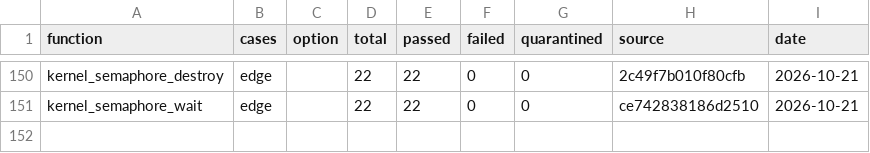
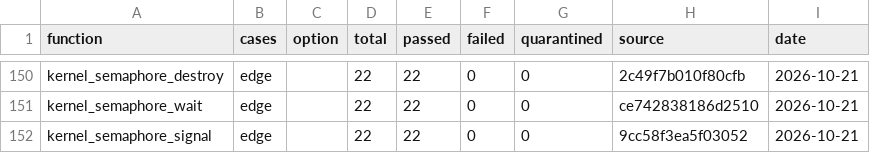
Before and after one commit to Yharnam-Hunters/Paleblood, a CSV file: symbols/verification.csv, drawn as a sheet; only a part is shown, gaps mark what is left out.

```diff
--- a/symbols/verification.csv
+++ b/symbols/verification.csv
@@ -151 +151,2 @@ kernel_semaphore_destroy,edge,,22,22,0,0,2c49f7b010f80cfb,2026-10-21
 kernel_semaphore_wait,edge,,22,22,0,0,ce742838186d2510,2026-10-21
+kernel_semaphore_signal,edge,,22,22,0,0,9cc58f3ea5f03052,2026-10-21
```
Also changed, not shown: game/hooks.csv, symbols/functions.csv, 5 other files.
